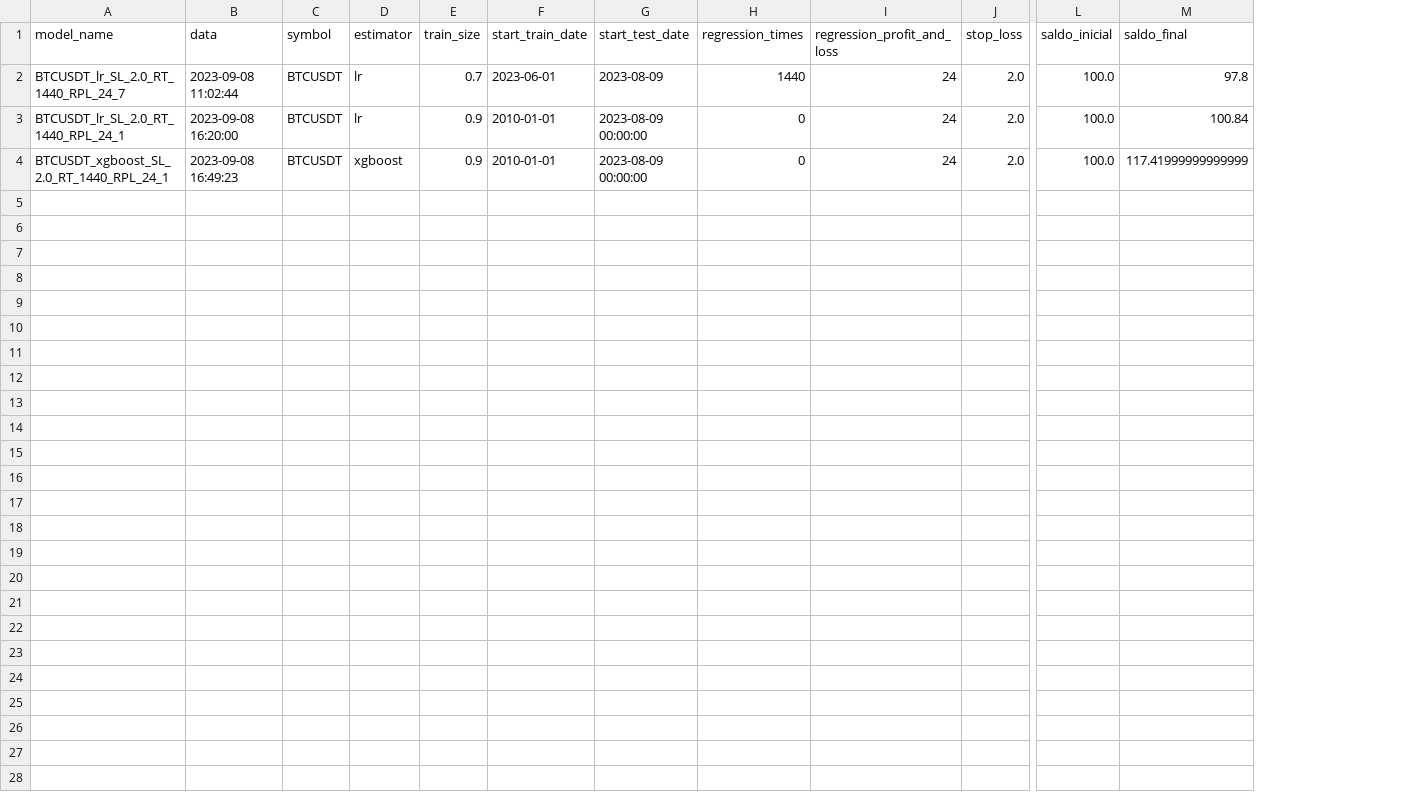
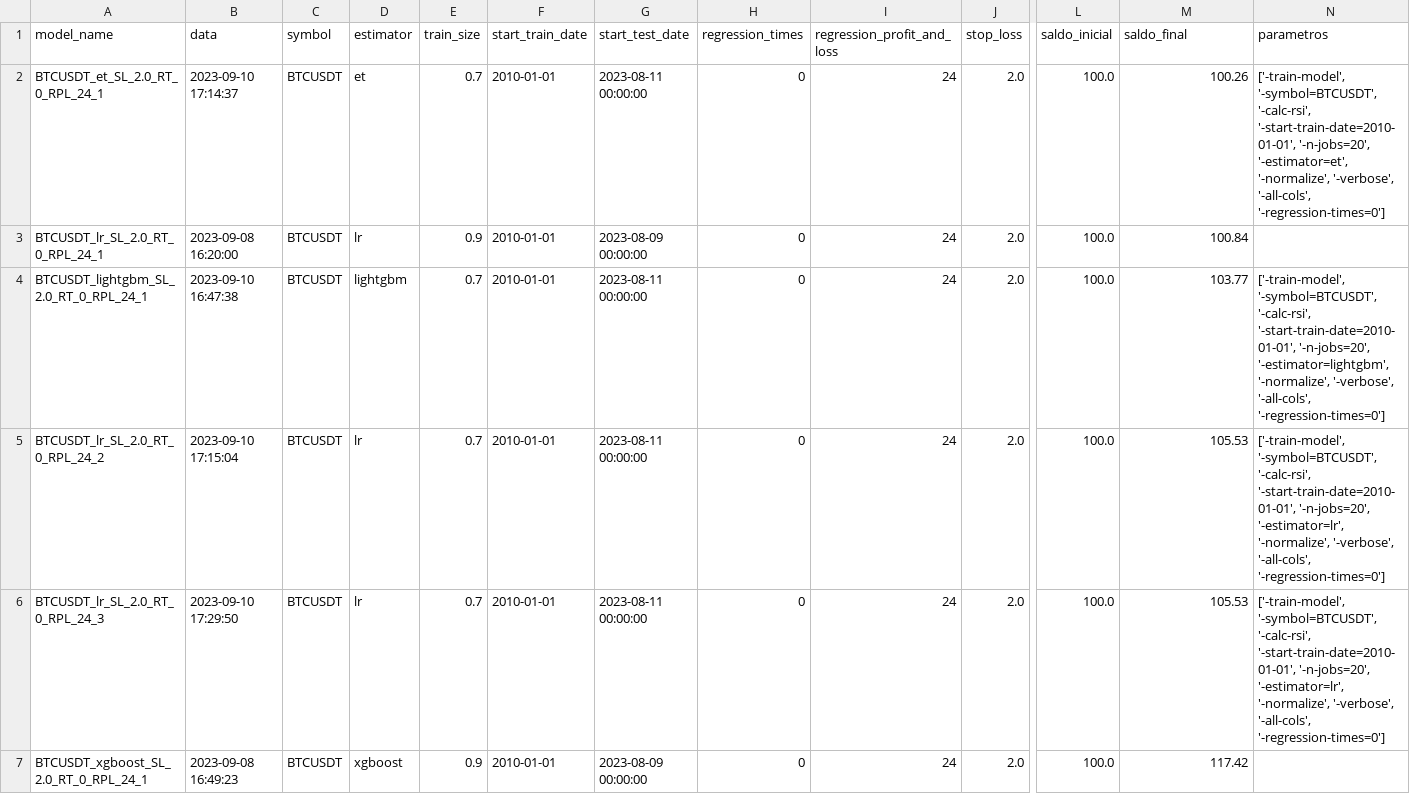
Before and after one commit to marmibv/mg_crypto_trader, a CSV file: resultado_simulacao.csv, drawn as a sheet; only a part is shown, gaps mark what is left out; addresses are those after the commit; rows hold the shown columns only; the diff names each change by its address in the sheet, - before the commit and + after, or states it on an @@ line.

Commit message:
Refatorando robo e train...

```diff
--- a/resultado_simulacao.csv
+++ b/resultado_simulacao.csv
+column N (parametros), row 2: ['-train-model', '-symbol=BTCUSDT', '-calc-rsi', '-start-train-date=2010-01-01', '-n-jobs=20', '-estimator=et', '-normalize', '-verbose', '-all-cols', '-regression-times=0']
-A2 (model_name): BTCUSDT_lr_SL_2.0_RT_1440_RPL_24_7
+A2 (model_name): BTCUSDT_et_SL_2.0_RT_0_RPL_24_1
-B2 (data): 2023-09-08 11:02:44
+B2 (data): 2023-09-10 17:14:37
-D2 (estimator): lr
+D2 (estimator): et
-F2 (start_train_date): 2023-06-01
+F2 (start_train_date): 2010-01-01
-G2 (start_test_date): 2023-08-09
+G2 (start_test_date): 2023-08-11 00:00:00
-H2 (regression_times): 1440
+H2 (regression_times): 0
-M2 (saldo_final): 97.8
+M2 (saldo_final): 100.26
-A3 (model_name): BTCUSDT_lr_SL_2.0_RT_1440_RPL_24_1
+A3 (model_name): BTCUSDT_lr_SL_2.0_RT_0_RPL_24_1
+row 4: BTCUSDT_lightgbm_SL_2.0_RT_0_RPL_24_1 | 2023-09-10 16:47:38 | BTCUSDT | lightgbm | 0.7 | 2010-01-01 | 2023-08-11 00:00:00 | 0 | 24 | 2.0 | 100.0 | 103.77 | ['-train-model', '-symbol=BTCUSDT', '-calc-rsi', '-start-train-date=2010-01-01', '-n-jobs=20', '-estimator=lightgbm', '-normalize', '-verbose', '-all-cols', '-regression-times=0']
+row 5: BTCUSDT_lr_SL_2.0_RT_0_RPL_24_2 | 2023-09-10 17:15:04 | BTCUSDT | lr | 0.7 | 2010-01-01 | 2023-08-11 00:00:00 | 0 | 24 | 2.0 | 100.0 | 105.53 | ['-train-model', '-symbol=BTCUSDT', '-calc-rsi', '-start-train-date=2010-01-01', '-n-jobs=20', '-estimator=lr', '-normalize', '-verbose', '-all-cols', '-regression-times=0']
+row 6: BTCUSDT_lr_SL_2.0_RT_0_RPL_24_3 | 2023-09-10 17:29:50 | BTCUSDT | lr | 0.7 | 2010-01-01 | 2023-08-11 00:00:00 | 0 | 24 | 2.0 | 100.0 | 105.53 | ['-train-model', '-symbol=BTCUSDT', '-calc-rsi', '-start-train-date=2010-01-01', '-n-jobs=20', '-estimator=lr', '-normalize', '-verbose', '-all-cols', '-regression-times=0']
-A7 (model_name): BTCUSDT_xgboost_SL_2.0_RT_1440_RPL_24_1
+A7 (model_name): BTCUSDT_xgboost_SL_2.0_RT_0_RPL_24_1
-M7 (saldo_final): 117.41999999999999
+M7 (saldo_final): 117.42
```
Also changed, not shown: 15 other files.
